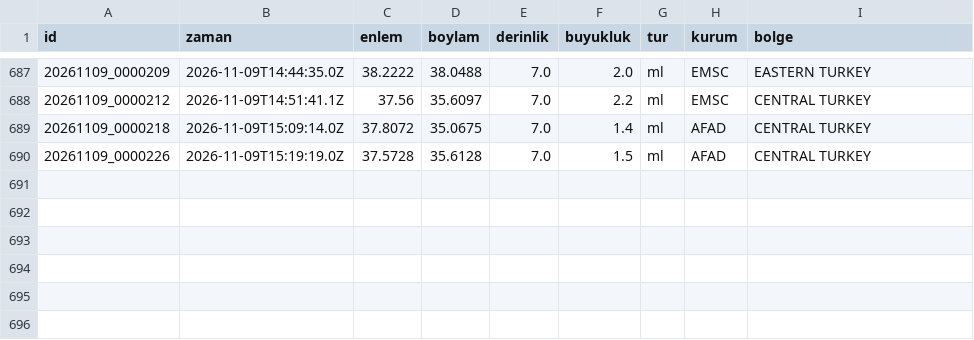
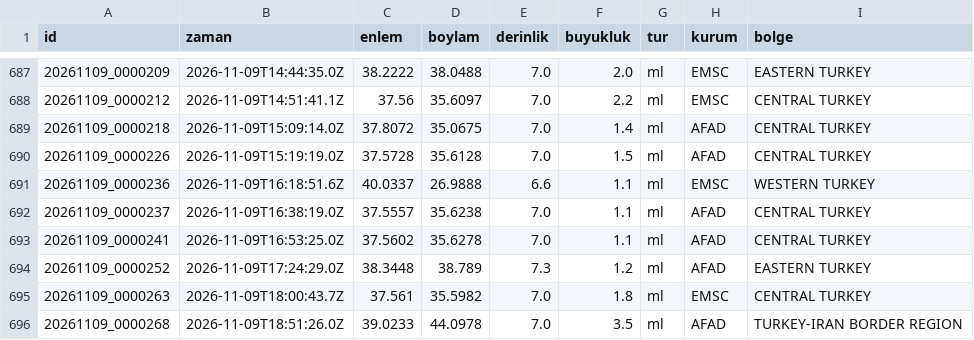
Before and after one commit to birtohum/turkiye-sallandi, a CSV file: veri/emsc/2026-11.csv, drawn as a sheet; only a part is shown, gaps mark what is left out; the diff names each change by its address in the sheet, - before the commit and + after, or states it on an @@ line.

```diff
--- a/veri/emsc/2026-11.csv
+++ b/veri/emsc/2026-11.csv
+row 691: 20261109_0000236 | 2026-11-09T16:18:51.6Z | 40.0337 | 26.9888 | 6.6 | 1.1 | ml | EMSC | WESTERN TURKEY
+row 692: 20261109_0000237 | 2026-11-09T16:38:19.0Z | 37.5557 | 35.6238 | 7.0 | 1.1 | ml | AFAD | CENTRAL TURKEY
+row 693: 20261109_0000241 | 2026-11-09T16:53:25.0Z | 37.5602 | 35.6278 | 7.0 | 1.1 | ml | AFAD | CENTRAL TURKEY
+row 694: 20261109_0000252 | 2026-11-09T17:24:29.0Z | 38.3448 | 38.789 | 7.3 | 1.2 | ml | AFAD | EASTERN TURKEY
+row 695: 20261109_0000263 | 2026-11-09T18:00:43.7Z | 37.561 | 35.5982 | 7.0 | 1.8 | ml | EMSC | CENTRAL TURKEY
+row 696: 20261109_0000268 | 2026-11-09T18:51:26.0Z | 39.0233 | 44.0978 | 7.0 | 3.5 | ml | AFAD | TURKEY-IRAN BORDER REGION
```
Also changed, not shown: 3 other files.
